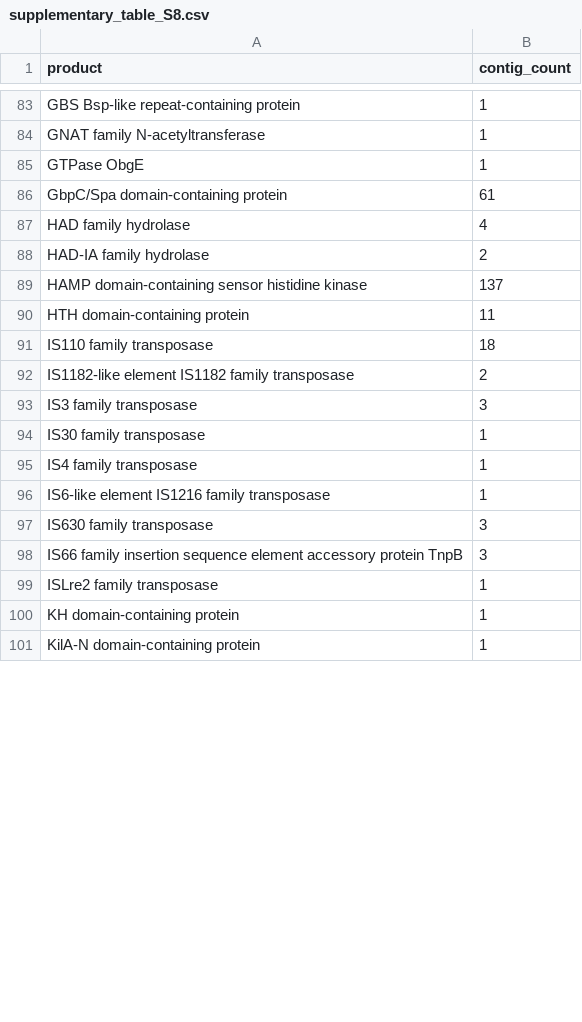
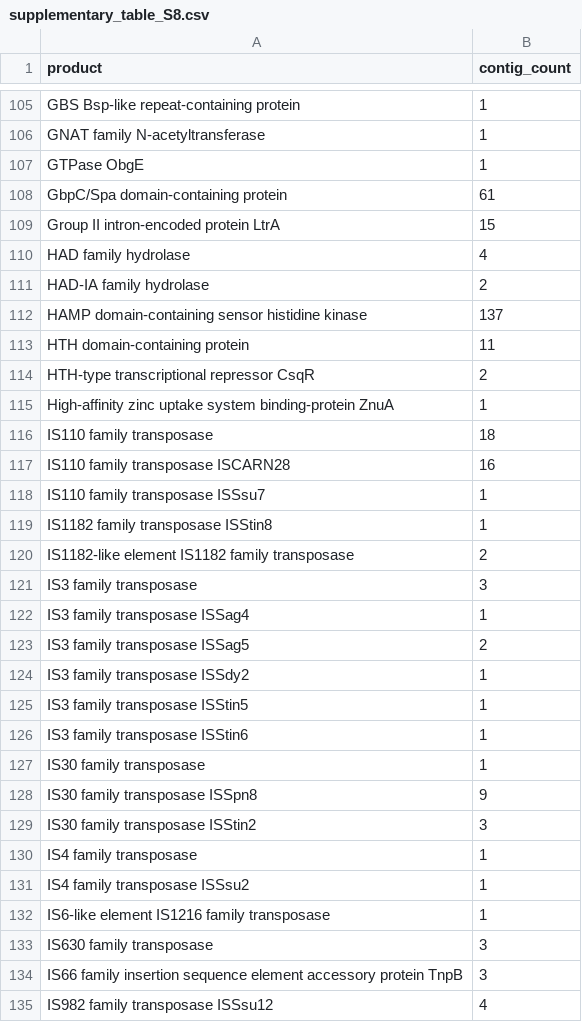
Before and after one commit to DEHourigan/nisin_paper_2024, a CSV file: data/tables/supplementary/supplementary_table_S8.csv, drawn as a sheet; only a part is shown, gaps mark what is left out; the shorter side is filled out with more unchanged rows; the diff covers the shown part only; the diff names each change by its address in the sheet, - before the commit and + after, or states it on an @@ line.

```diff
--- a/data/tables/supplementary/supplementary_table_S8.csv
+++ b/data/tables/supplementary/supplementary_table_S8.csv
+row 109: Group II intron-encoded protein LtrA | 15
+row 114: HTH-type transcriptional repressor CsqR | 2
+row 115: High-affinity zinc uptake system binding-protein ZnuA | 1
+row 117: IS110 family transposase ISCARN28 | 16
+row 118: IS110 family transposase ISSsu7 | 1
+row 119: IS1182 family transposase ISStin8 | 1
+row 122: IS3 family transposase ISSag4 | 1
+row 123: IS3 family transposase ISSag5 | 2
+row 124: IS3 family transposase ISSdy2 | 1
+row 125: IS3 family transposase ISStin5 | 1
+row 126: IS3 family transposase ISStin6 | 1
+row 128: IS30 family transposase ISSpn8 | 9
+row 129: IS30 family transposase ISStin2 | 3
+row 131: IS4 family transposase ISSsu2 | 1
+row 135: IS982 family transposase ISSsu12 | 4
```
Also changed, not shown: 60 added rows, 1 removed row and 9 edited cells elsewhere in this file, 1 other file.
